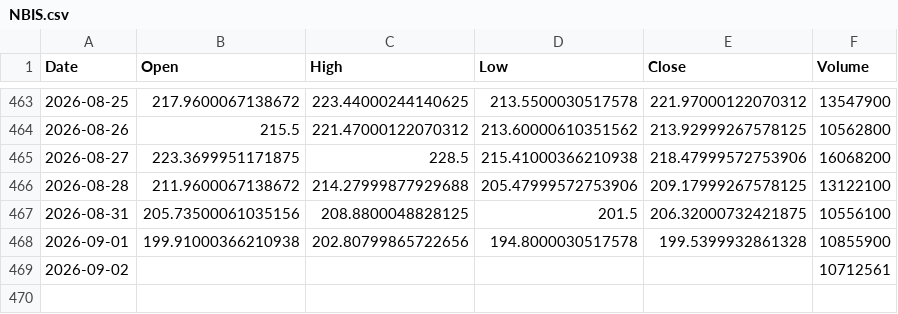
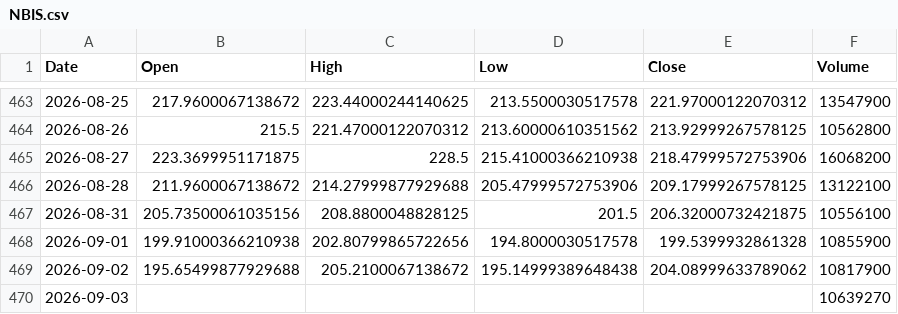
Before and after one commit to ShikanNagata/signal, a CSV file: data/NBIS.csv, drawn as a sheet; only a part is shown, gaps mark what is left out.

```diff
--- a/data/NBIS.csv
+++ b/data/NBIS.csv
@@ -468,2 +468,3 @@ Date,Open,High,Low,Close,Volume
 2026-09-01,199.91000366210938,202.80799865722656,194.8000030517578,199.5399932861328,10855900
-2026-09-02,,,,,10712561
+2026-09-02,195.65499877929688,205.2100067138672,195.14999389648438,204.08999633789062,10817900
+2026-09-03,,,,,10639270
```
Also changed, not shown: data/AMD.csv, data/CRCL.csv, 9 other files.
